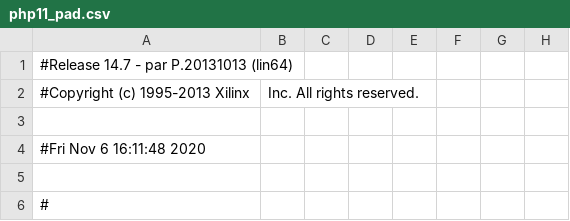
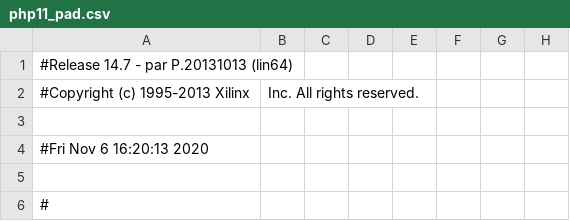
Before and after one commit to DisguisedJohn/FPGA_projekt, a CSV file: PHP11_MxDisplay/php11_pad.csv, drawn as a sheet; only a part is shown; the diff names each change by its address in the sheet, - before the commit and + after, or states it on an @@ line.

```diff
--- a/PHP11_MxDisplay/php11_pad.csv
+++ b/PHP11_MxDisplay/php11_pad.csv
-A4: #Fri Nov 6 16:11:48 2020
+A4: #Fri Nov 6 16:20:13 2020
```
Also changed, not shown: 40 other files.
